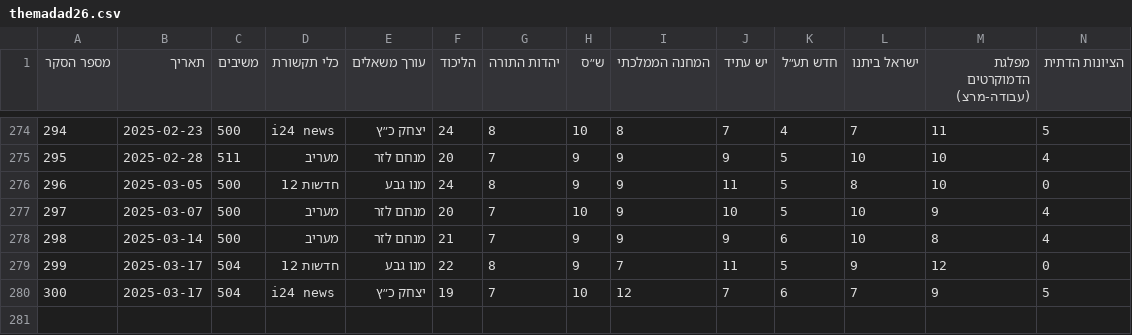
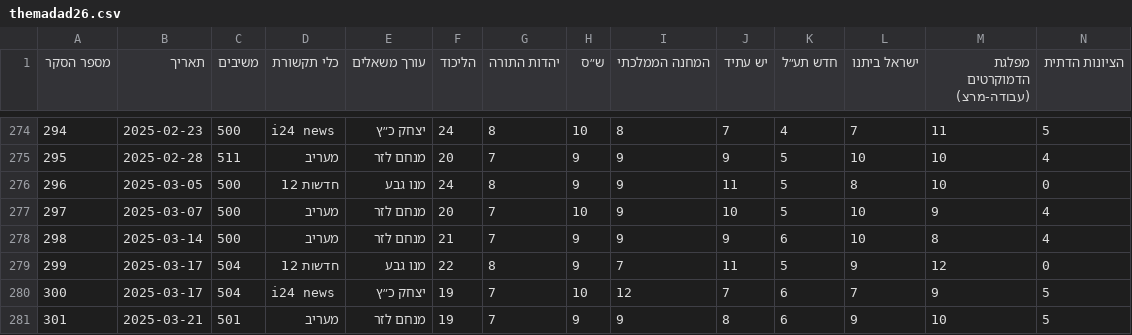
Before and after one commit to yuval-harpaz/misc, a CSV file: data/themadad26.csv, drawn as a sheet; only a part is shown, gaps mark what is left out; rows hold the shown columns only; the diff names each change by its address in the sheet, - before the commit and + after, or states it on an @@ line.

```diff
--- a/data/themadad26.csv
+++ b/data/themadad26.csv
+row 281: 301 | 2025-03-21 | 501 | מעריב | מנחם לזר | 19 | 7 | 9 | 9 | 8 | 6 | 9 | 10 | 5
```
